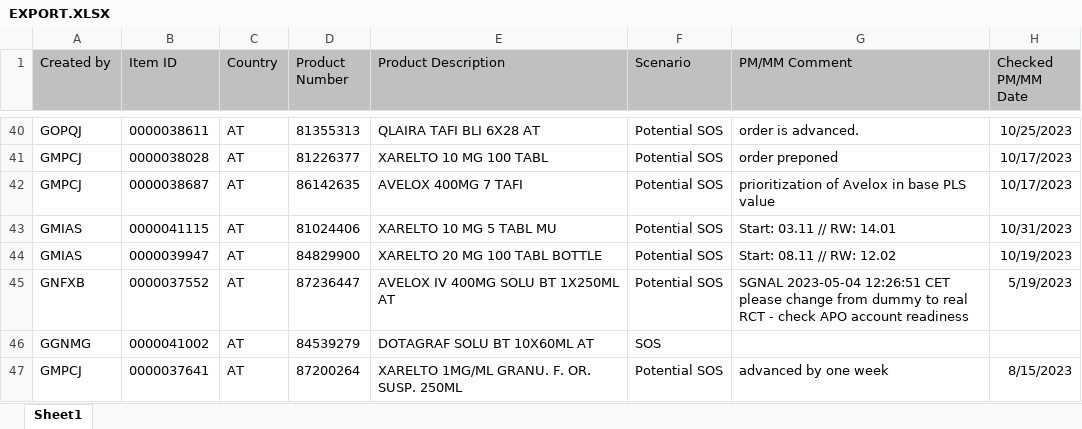
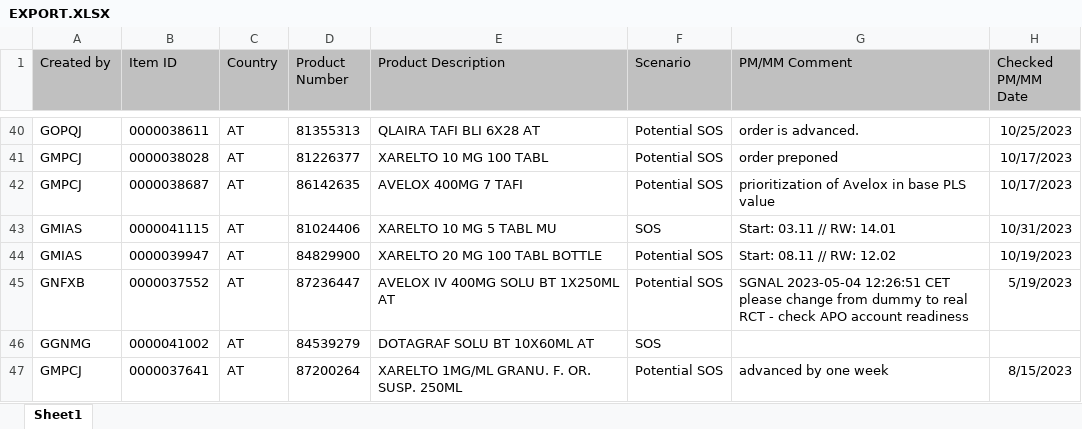
Before and after one commit to janphoenix/rct2, an Excel workbook: EXPORT.XLSX, sheet Sheet1, drawn as a sheet; only a part is shown, gaps mark what is left out; values as stored, in another font and other column widths than the file's, no borders; the diff covers the shown part only; the diff names each change by its address in the sheet, - before the commit and + after, or states it on an @@ line.

Commit message:
rct upload today - john r.

```diff
--- a/EXPORT.XLSX (sheet Sheet1)
+++ b/EXPORT.XLSX (sheet Sheet1)
-F43 (Scenario): Potential SOS
+F43 (Scenario): SOS
```
Also changed, not shown: 17 added rows, 13 removed rows and 17 edited cells elsewhere in this sheet.
